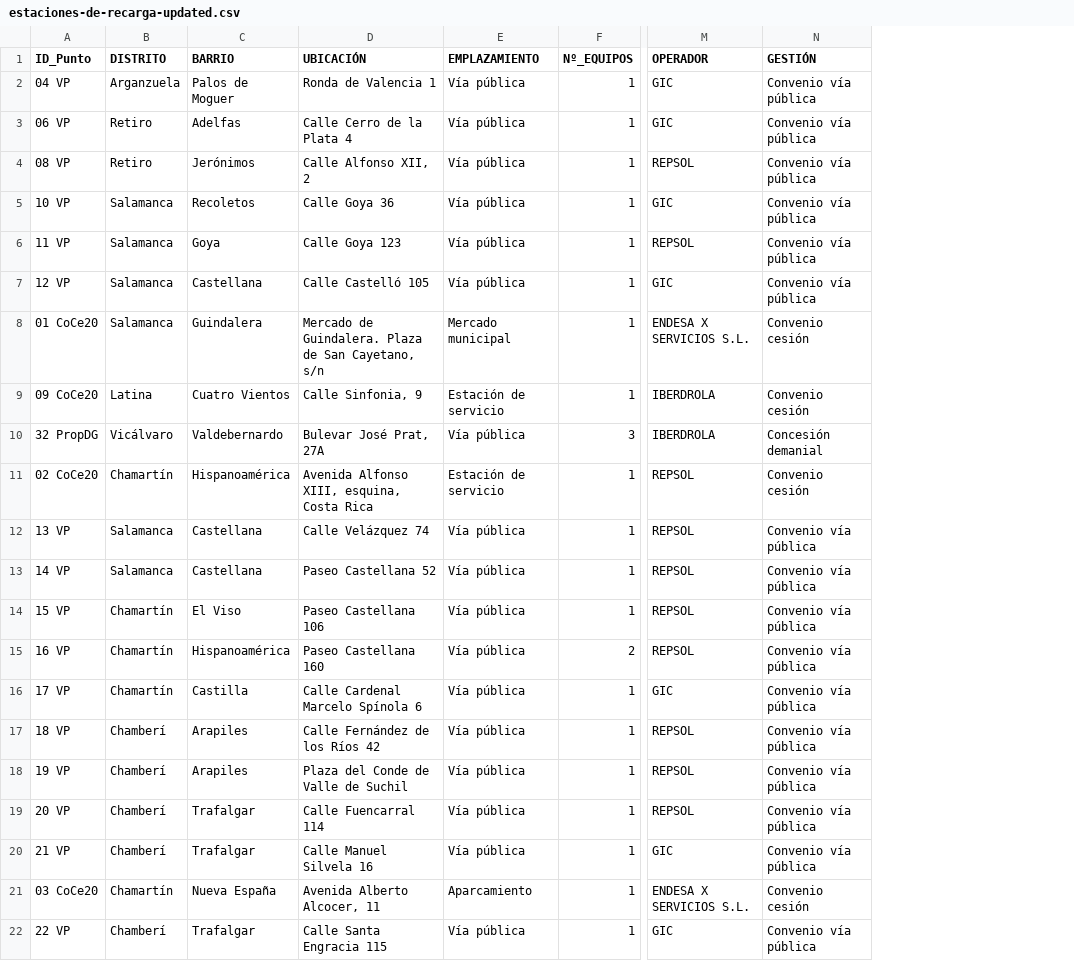
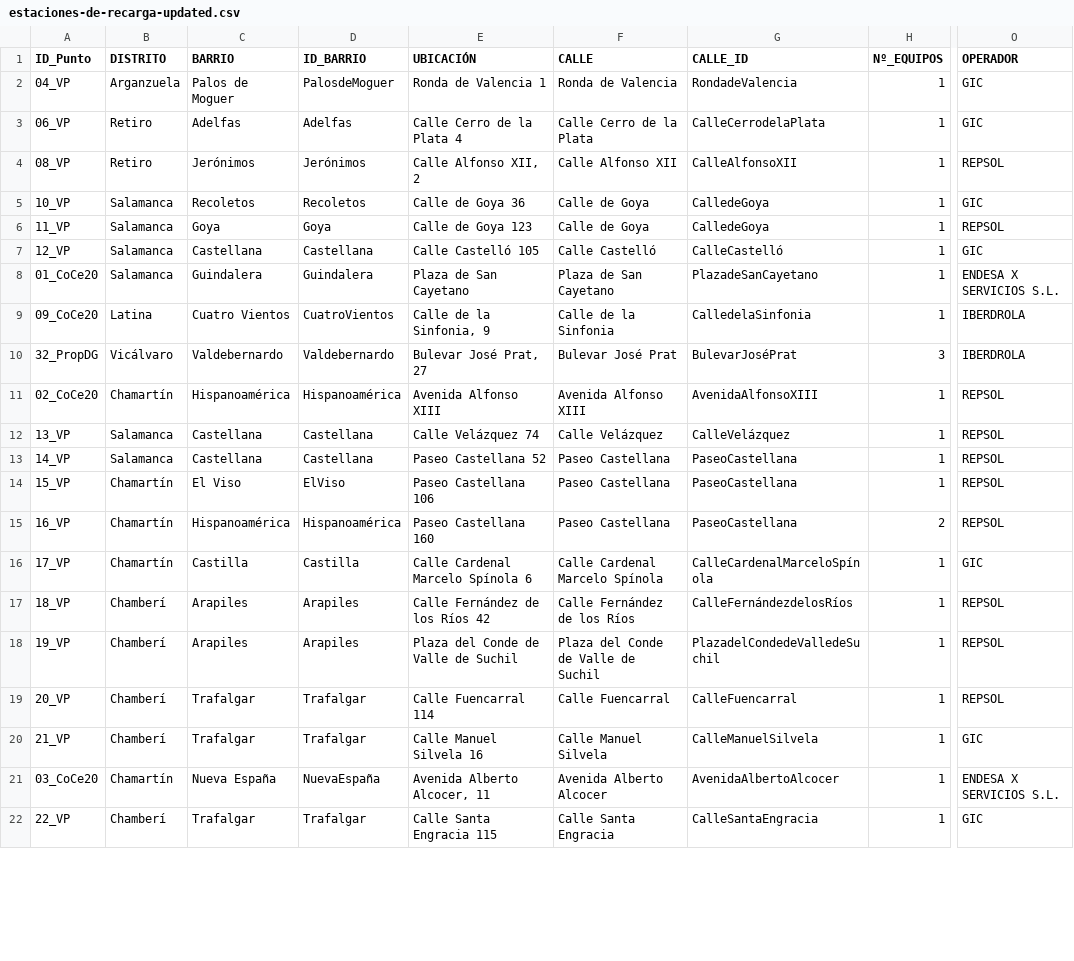
Before and after one commit to FacultadInformatica-LinkedData/Curso2024-2025-ODKG, a CSV file: HandsOn/Group04/csv/estaciones-de-recarga-updated.csv, drawn as a sheet; only a part is shown, gaps mark what is left out; removed rows and columns are numbered as before the commit, all else as after; the diff covers the shown part only; the diff names each change by its address in the sheet, - before the commit and + after, or states it on an @@ line.

Commit message:
Changes in csv charge points

```diff
--- a/HandsOn/Group04/csv/estaciones-de-recarga-updated.csv
+++ b/HandsOn/Group04/csv/estaciones-de-recarga-updated.csv
+column D (ID_BARRIO), rows 2-22: PalosdeMoguer | Adelfas | Jerónimos | Recoletos | Goya | Castellana | Guindalera | CuatroVientos | Valdebernardo | Hispanoamérica | Castellana | Castellana | ElViso | Hispanoamérica | Castilla | Arapiles | Arapiles | Trafalgar | Trafalgar | NuevaEspaña | Trafalgar
-column E (EMPLAZAMIENTO), rows 2-22: Vía pública | Vía pública | Vía pública | Vía pública | Vía pública | Vía pública | Mercado municipal | Estación de servicio | Vía pública | Estación de servicio | Vía pública | Vía pública | Vía pública | Vía pública | Vía pública | Vía pública | Vía pública | Vía pública | Vía pública | Aparcamiento | Vía pública
+column F (CALLE), rows 2-22: Ronda de Valencia | Calle Cerro de la Plata | Calle Alfonso XII | Calle de Goya | Calle de Goya | Calle Castelló | Plaza de San Cayetano | Calle de la Sinfonia | Bulevar José Prat | Avenida Alfonso XIII | Calle Velázquez | Paseo Castellana | Paseo Castellana | Paseo Castellana | Calle Cardenal Marcelo Spínola | Calle Fernández de los Ríos | Plaza del Conde de Valle de Suchil | Calle Fuencarral | Calle Manuel Silvela | Avenida Alberto Alcocer | Calle Santa Engracia
+column G (CALLE_ID), rows 2-22: RondadeValencia | CalleCerrodelaPlata | CalleAlfonsoXII | CalledeGoya | CalledeGoya | CalleCastelló | PlazadeSanCayetano | CalledelaSinfonia | BulevarJoséPrat | AvenidaAlfonsoXIII | CalleVelázquez | PaseoCastellana | PaseoCastellana | PaseoCastellana | CalleCardenalMarceloSpínola | CalleFernándezdelosRíos | PlazadelCondedeValledeSuchil | CalleFuencarral | CalleManuelSilvela | AvenidaAlbertoAlcocer | CalleSantaEngracia
-column N (GESTIÓN), rows 2-22: Convenio vía pública | Convenio vía pública | Convenio vía pública | Convenio vía pública | Convenio vía pública | Convenio vía pública | Convenio cesión | Convenio cesión | Concesión demanial | Convenio cesión | Convenio vía pública | Convenio vía pública | Convenio vía pública | Convenio vía pública | Convenio vía pública | Convenio vía pública | Convenio vía pública | Convenio vía pública | Convenio vía pública | Convenio cesión | Convenio vía pública
-A2 (ID_Punto): 04 VP
+A2 (ID_Punto): 04_VP
-A3 (ID_Punto): 06 VP
+A3 (ID_Punto): 06_VP
-A4 (ID_Punto): 08 VP
+A4 (ID_Punto): 08_VP
-A5 (ID_Punto): 10 VP
+A5 (ID_Punto): 10_VP
-E5 (UBICACIÓN): Calle Goya 36
+E5 (UBICACIÓN): Calle de Goya 36
-A6 (ID_Punto): 11 VP
+A6 (ID_Punto): 11_VP
-E6 (UBICACIÓN): Calle Goya 123
+E6 (UBICACIÓN): Calle de Goya 123
-A7 (ID_Punto): 12 VP
+A7 (ID_Punto): 12_VP
-A8 (ID_Punto): 01 CoCe20
+A8 (ID_Punto): 01_CoCe20
-E8 (UBICACIÓN): Mercado de Guindalera. Plaza de San Cayetano, s/n
+E8 (UBICACIÓN): Plaza de San Cayetano
-A9 (ID_Punto): 09 CoCe20
+A9 (ID_Punto): 09_CoCe20
-E9 (UBICACIÓN): Calle Sinfonia, 9
+E9 (UBICACIÓN): Calle de la Sinfonia, 9
-A10 (ID_Punto): 32 PropDG
+A10 (ID_Punto): 32_PropDG
-E10 (UBICACIÓN): Bulevar José Prat, 27A
+E10 (UBICACIÓN): Bulevar José Prat, 27
-A11 (ID_Punto): 02 CoCe20
+A11 (ID_Punto): 02_CoCe20
-E11 (UBICACIÓN): Avenida Alfonso XIII, esquina, Costa Rica
+E11 (UBICACIÓN): Avenida Alfonso XIII
-A12 (ID_Punto): 13 VP
+A12 (ID_Punto): 13_VP
-A13 (ID_Punto): 14 VP
+A13 (ID_Punto): 14_VP
-A14 (ID_Punto): 15 VP
+A14 (ID_Punto): 15_VP
-A15 (ID_Punto): 16 VP
+A15 (ID_Punto): 16_VP
-A16 (ID_Punto): 17 VP
+A16 (ID_Punto): 17_VP
-A17 (ID_Punto): 18 VP
+A17 (ID_Punto): 18_VP
-A18 (ID_Punto): 19 VP
+A18 (ID_Punto): 19_VP
-A19 (ID_Punto): 20 VP
+A19 (ID_Punto): 20_VP
-A20 (ID_Punto): 21 VP
+A20 (ID_Punto): 21_VP
-A21 (ID_Punto): 03 CoCe20
+A21 (ID_Punto): 03_CoCe20
-A22 (ID_Punto): 22 VP
+A22 (ID_Punto): 22_VP
```
Also changed, not shown: 130 edited cells elsewhere in this file.
